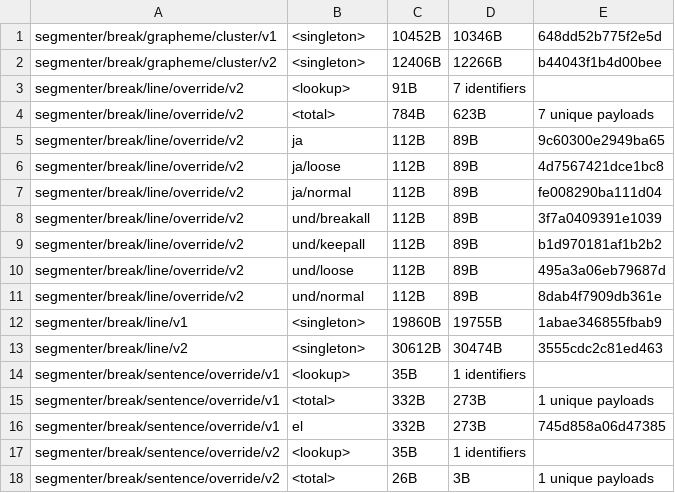
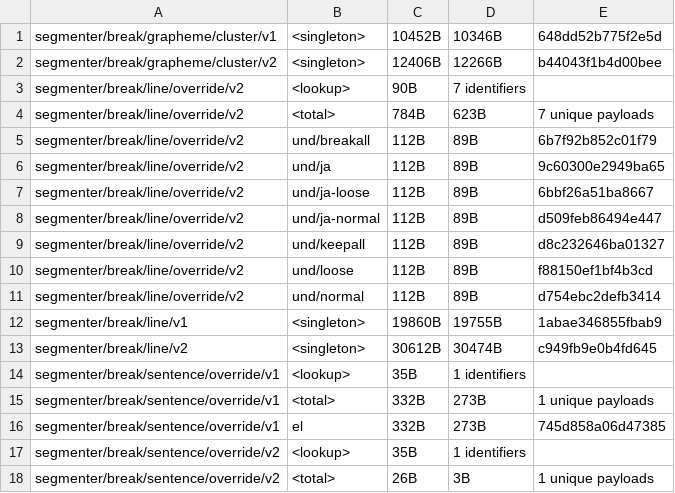
Before and after one commit to unicode-org/icu4x, a CSV file: provider/data/segmenter/fingerprints.csv, drawn as a sheet; only a part is shown.

```diff
--- a/provider/data/segmenter/fingerprints.csv
+++ b/provider/data/segmenter/fingerprints.csv
@@ -2,13 +2,13 @@ segmenter/break/grapheme/cluster/v1, <singleton>, 10452B, 10346B, 648dd52b775f2e
 segmenter/break/grapheme/cluster/v2, <singleton>, 12406B, 12266B, b44043f1b4d00bee
-segmenter/break/line/override/v2, <lookup>, 91B, 7 identifiers
+segmenter/break/line/override/v2, <lookup>, 90B, 7 identifiers
 segmenter/break/line/override/v2, <total>, 784B, 623B, 7 unique payloads
-segmenter/break/line/override/v2, ja, 112B, 89B, 9c60300e2949ba65
-segmenter/break/line/override/v2, ja/loose, 112B, 89B, 4d7567421dce1bc8
-segmenter/break/line/override/v2, ja/normal, 112B, 89B, fe008290ba111d04
-segmenter/break/line/override/v2, und/breakall, 112B, 89B, 3f7a0409391e1039
-segmenter/break/line/override/v2, und/keepall, 112B, 89B, b1d970181af1b2b2
-segmenter/break/line/override/v2, und/loose, 112B, 89B, 495a3a06eb79687d
-segmenter/break/line/override/v2, und/normal, 112B, 89B, 8dab4f7909db361e
+segmenter/break/line/override/v2, und/breakall, 112B, 89B, 6b7f92b852c01f79
+segmenter/break/line/override/v2, und/ja, 112B, 89B, 9c60300e2949ba65
+segmenter/break/line/override/v2, und/ja-loose, 112B, 89B, 6bbf26a51ba8667
+segmenter/break/line/override/v2, und/ja-normal, 112B, 89B, d509feb86494e447
+segmenter/break/line/override/v2, und/keepall, 112B, 89B, d8c232646ba01327
+segmenter/break/line/override/v2, und/loose, 112B, 89B, f88150ef1bf4b3cd
+segmenter/break/line/override/v2, und/normal, 112B, 89B, d754ebc2defb3414
 segmenter/break/line/v1, <singleton>, 19860B, 19755B, 1abae346855fbab9
-segmenter/break/line/v2, <singleton>, 30612B, 30474B, 3555cdc2c81ed463
+segmenter/break/line/v2, <singleton>, 30612B, 30474B, c949fb9e0b4fd645
 segmenter/break/sentence/override/v1, <lookup>, 35B, 1 identifiers
```
Also changed, not shown: 16 other files.
